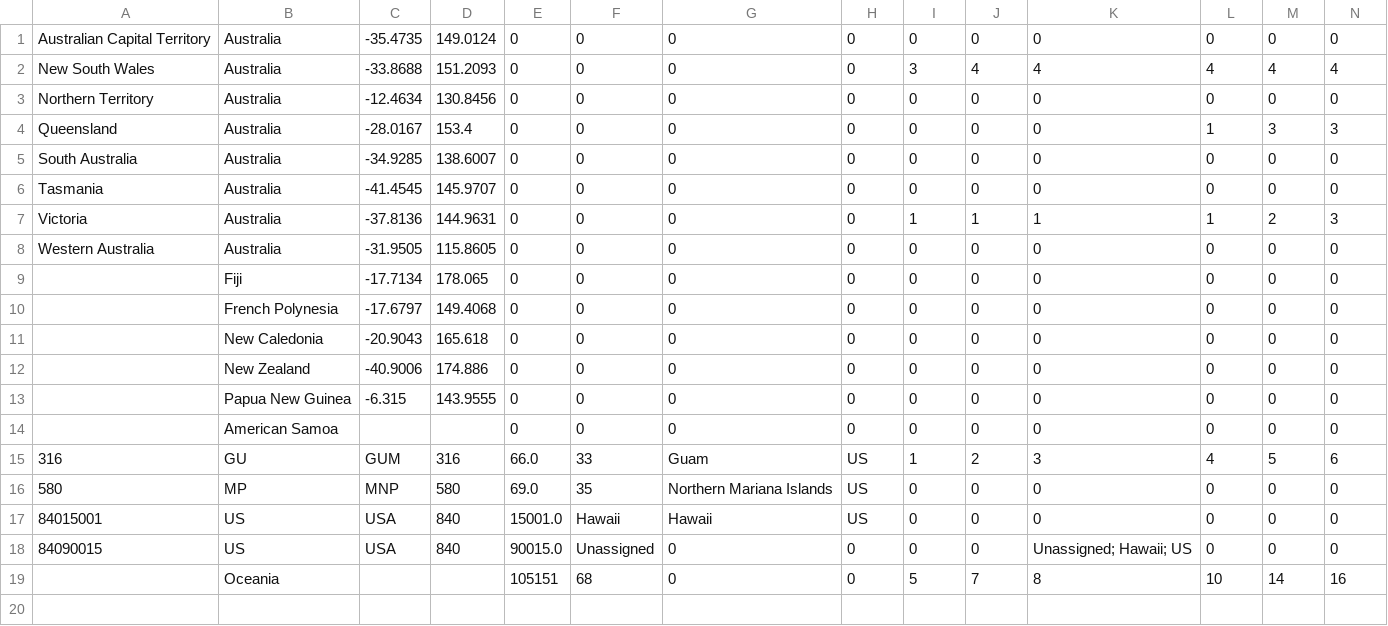
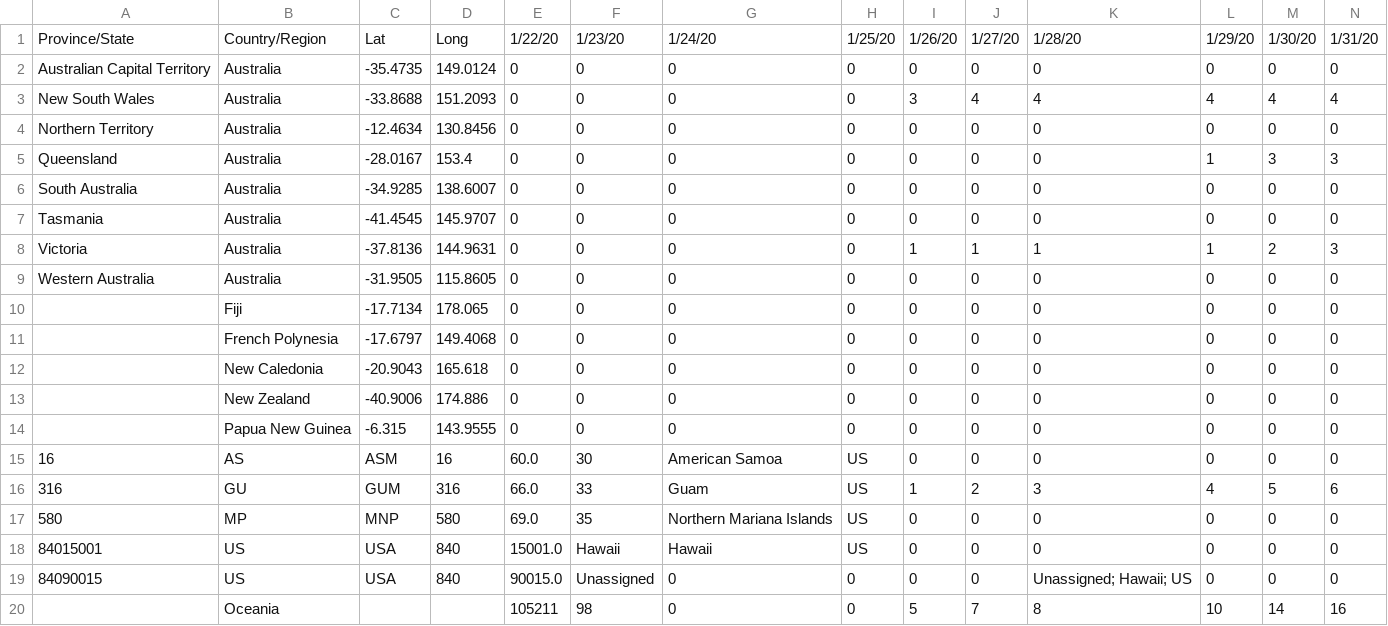
Before and after one commit to gerardbriscoe/corona, a CSV file: data/oceania.csv, drawn as a sheet; only a part is shown; addresses are those after the commit; rows hold the shown columns only; the diff names each change by its address in the sheet, - before the commit and + after, or states it on an @@ line.

```diff
--- a/data/oceania.csv
+++ b/data/oceania.csv
+row 1: Province/State | Country/Region | Lat | Long | 1/22/20 | 1/23/20 | 1/24/20 | 1/25/20 | 1/26/20 | 1/27/20 | 1/28/20 | 1/29/20 | 1/30/20 | 1/31/20
-A15: (empty)
+A15: 16
-B15: American Samoa
+B15: AS
-C15: (empty)
+C15: ASM
-D15: (empty)
+D15: 16
-E15: 0
+E15: 60.0
-F15: 0
+F15: 30
-G15: 0
+G15: American Samoa
-H15: 0
+H15: US
-E20: 105151
+E20: 105211
-F20: 68
+F20: 98
```
Also changed, not shown: data/africa.csv, data/australia.csv, 19 other files.
